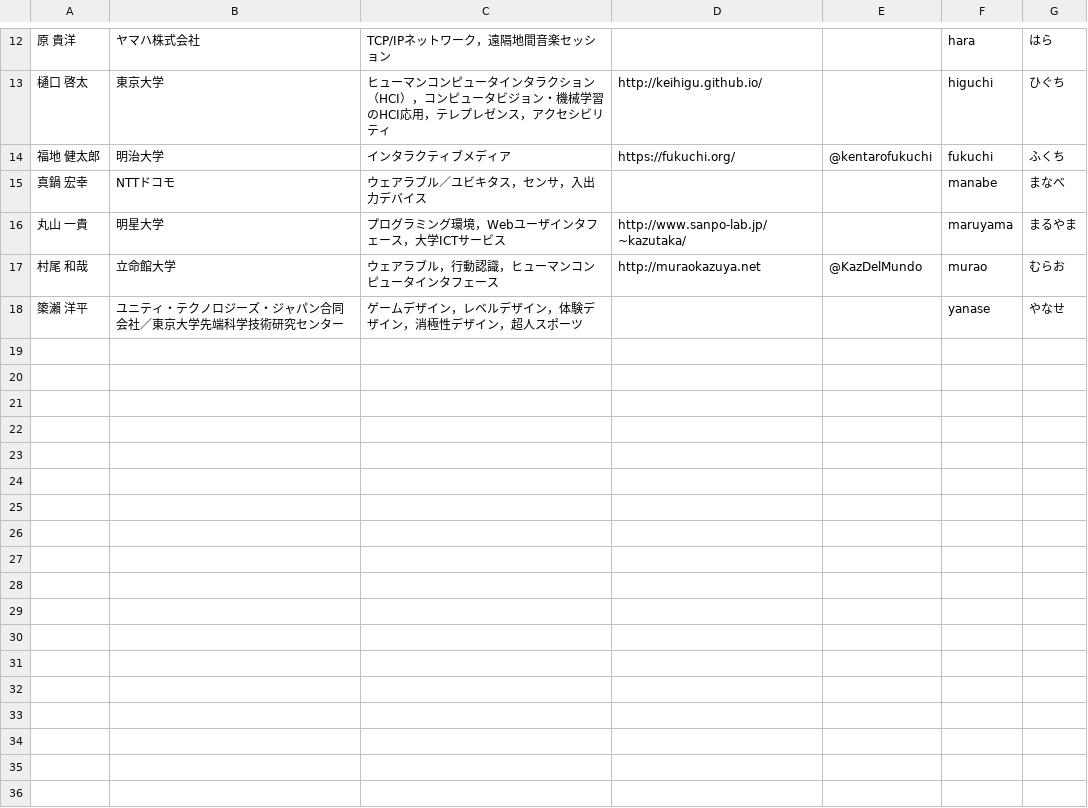
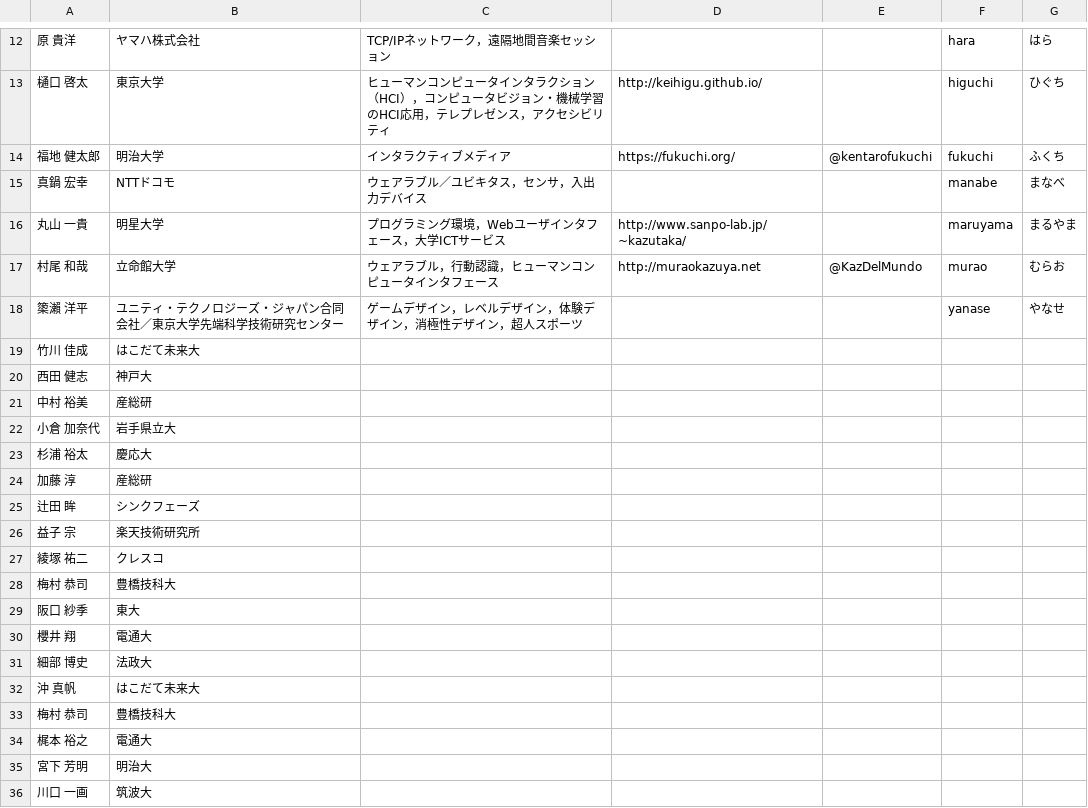
Before and after one commit to WISSOrg/gen-html-2018, a CSV file: data.csv, drawn as a sheet; only a part is shown, gaps mark what is left out; the diff names each change by its address in the sheet, - before the commit and + after, or states it on an @@ line.

Commit message:
Add other members

```diff
--- a/data.csv
+++ b/data.csv
+row 19: 竹川 佳成 | はこだて未来大
+row 20: 西田 健志 | 神戸大
+row 21: 中村 裕美 | 産総研
+row 22: 小倉 加奈代 | 岩手県立大
+row 23: 杉浦 裕太 | 慶応大
+row 24: 加藤 淳 | 産総研
+row 25: 辻田 眸 | シンクフェーズ
+row 26: 益子 宗 | 楽天技術研究所
+row 27: 綾塚 祐二 | クレスコ
+row 28: 梅村 恭司 | 豊橋技科大
+row 29: 阪口 紗季 | 東大
+row 30: 櫻井 翔 | 電通大
+row 31: 細部 博史 | 法政大
+row 32: 沖 真帆 | はこだて未来大
+row 33: 梅村 恭司 | 豊橋技科大
+row 34: 梶本 裕之 | 電通大
+row 35: 宮下 芳明 | 明治大
+row 36: 川口 一画 | 筑波大
```
